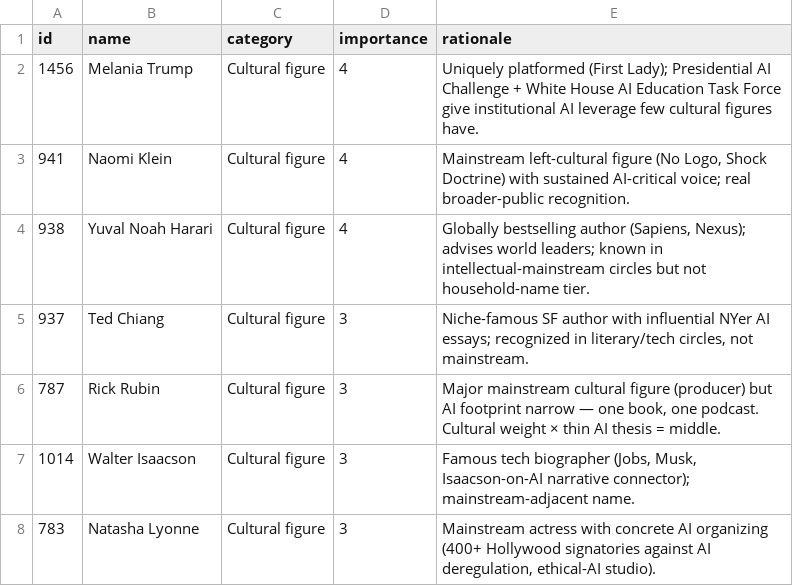
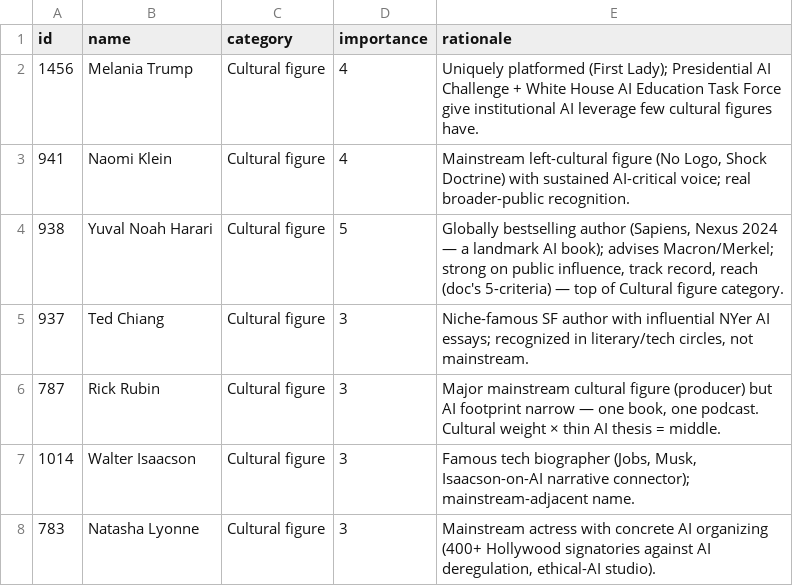
Before and after one commit to MappingAI/mapping-ai, a CSV file: enrichment/logs/importance_ratings_persons.csv, drawn as a sheet; only a part is shown.

```diff
--- a/enrichment/logs/importance_ratings_persons.csv
+++ b/enrichment/logs/importance_ratings_persons.csv
@@ -3,3 +3,3 @@ id,name,category,importance,rationale
 941,Naomi Klein,Cultural figure,4,"Mainstream left-cultural figure (No Logo, Shock Doctrine) with sustained AI-critical voice; real broader-public recognition."
-938,Yuval Noah Harari,Cultural figure,4,"Globally bestselling author (Sapiens, Nexus); advises world leaders; known in intellectual-mainstream circles but not household-name tier."
+938,Yuval Noah Harari,Cultural figure,5,"Globally bestselling author (Sapiens, Nexus 2024 — a landmark AI book); advises Macron/Merkel; strong on public influence, track record, reach (doc's 5-criteria) — top of Cultural figure category."
 937,Ted Chiang,Cultural figure,3,"Niche-famous SF author with influential NYer AI essays; recognized in literary/tech circles, not mainstream."
```
Also changed, not shown: 4 other files.
